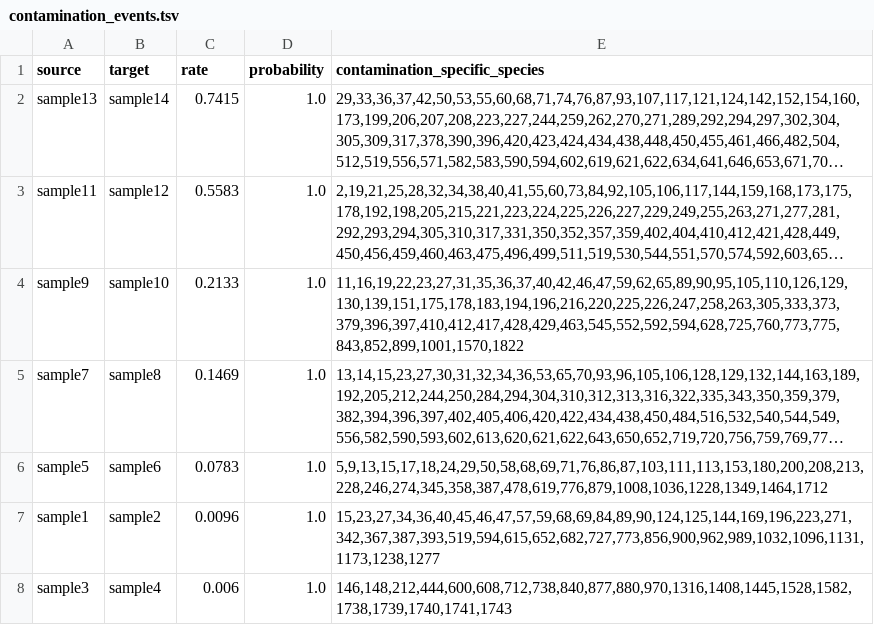
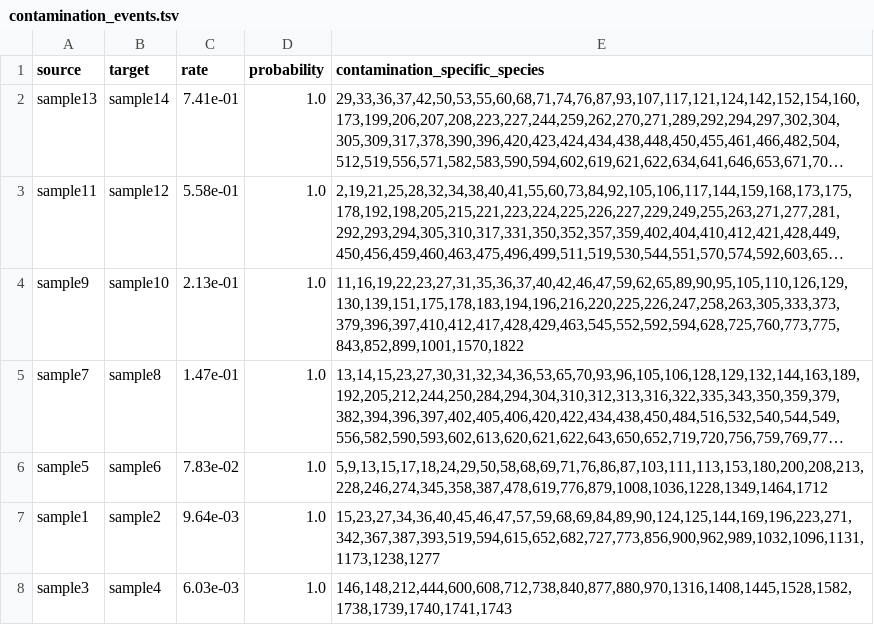
Before and after one commit to metagenopolis/CroCoDeEL, a TSV file: crocodeel/test_data/results/contamination_events.tsv, drawn as a sheet; long unchanged cells end in …; the diff names each change by its address in the sheet, - before the commit and + after, or states it on an @@ line.

Commit message:
Improve precision of contamination rate reporting

```diff
--- a/crocodeel/test_data/results/contamination_events.tsv
+++ b/crocodeel/test_data/results/contamination_events.tsv
-C2 (rate): 0.7415
+C2 (rate): 7.41e-01
-C3 (rate): 0.5583
+C3 (rate): 5.58e-01
-C4 (rate): 0.2133
+C4 (rate): 2.13e-01
-C5 (rate): 0.1469
+C5 (rate): 1.47e-01
-C6 (rate): 0.0783
+C6 (rate): 7.83e-02
-C7 (rate): 0.0096
+C7 (rate): 9.64e-03
-C8 (rate): 0.006
+C8 (rate): 6.03e-03
```
Also changed, not shown: 4 other files.
